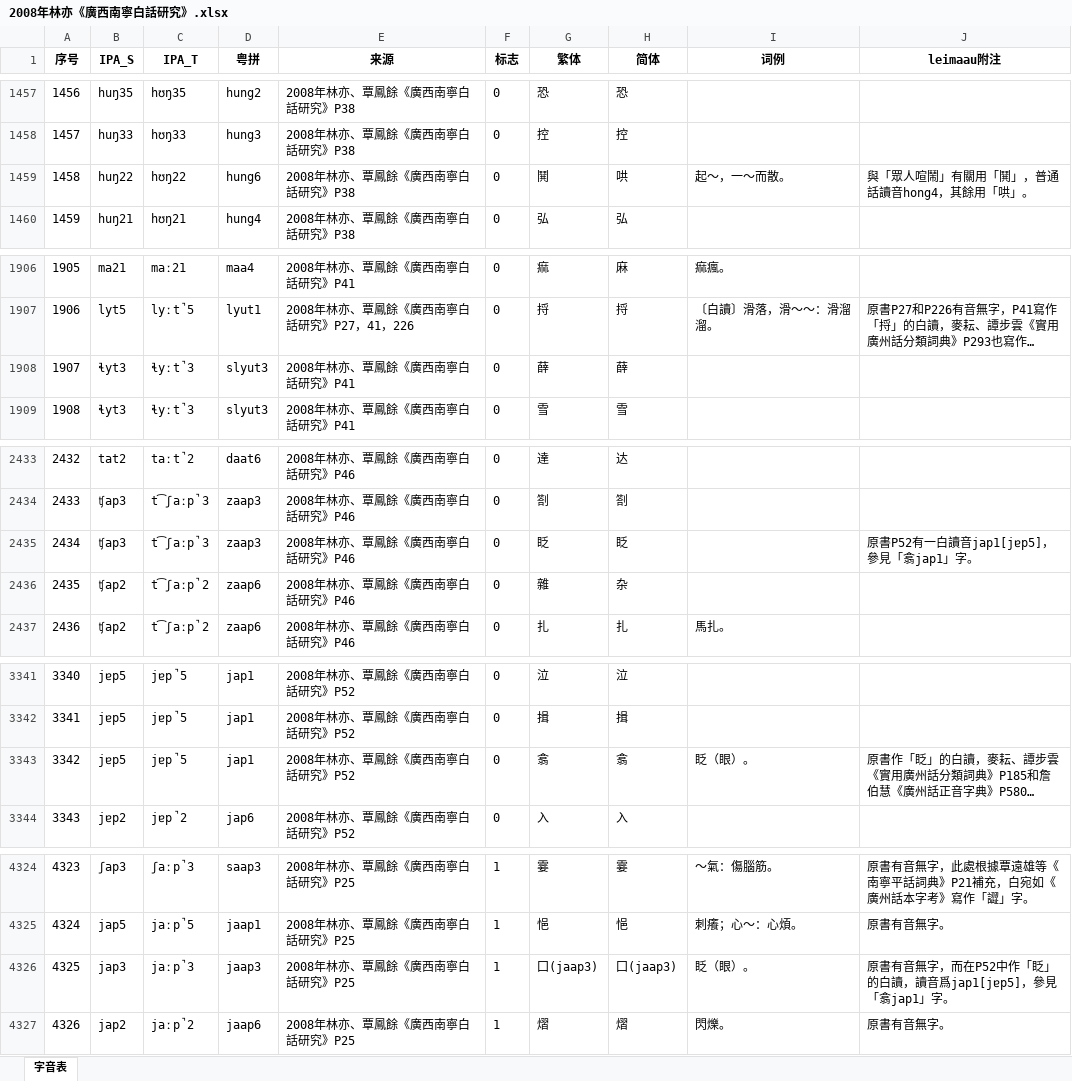
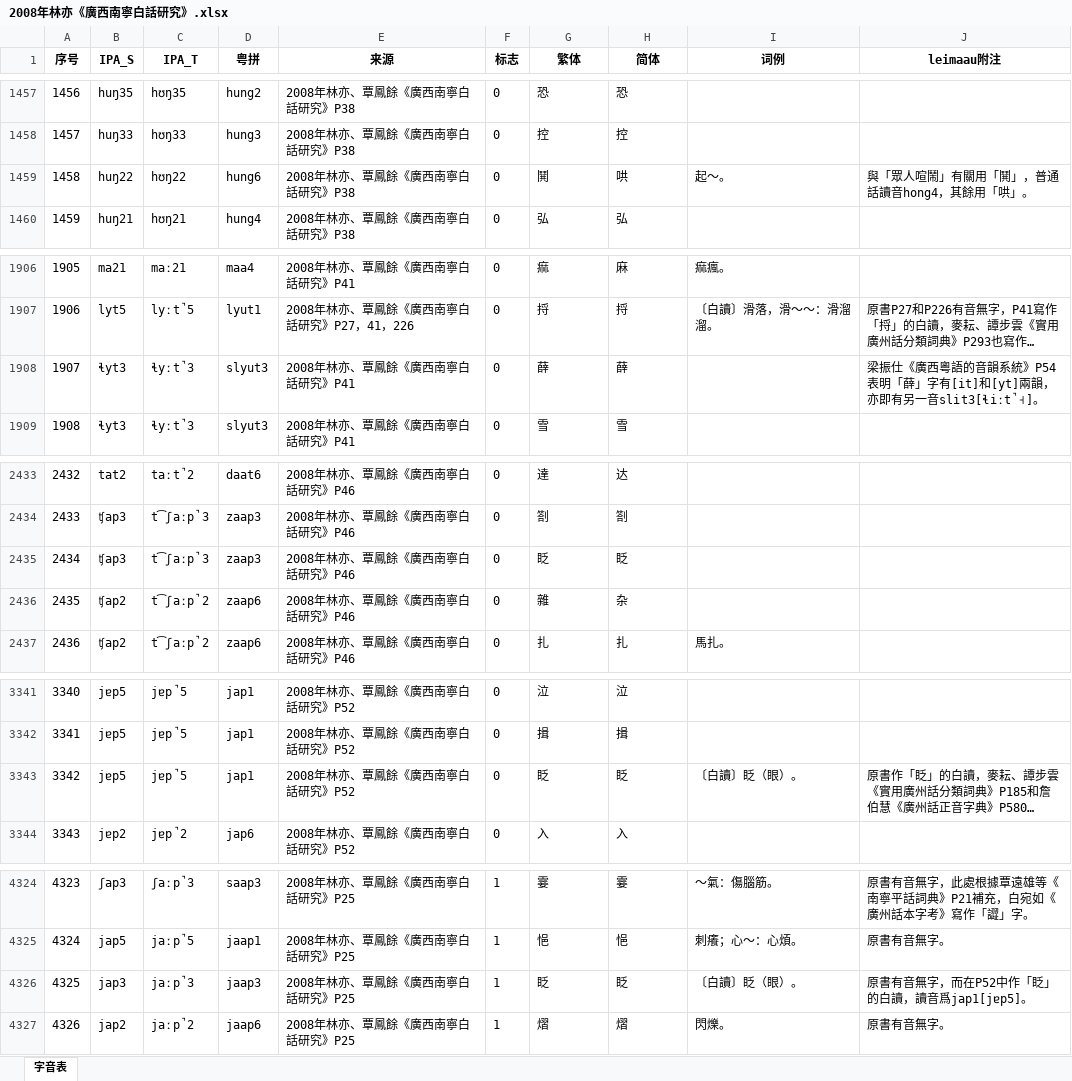
Before and after one commit to leimaau/bookCollection, an Excel workbook: 2008年林亦《廣西南寧白話研究》/2008年林亦《廣西南寧白話研究》.xlsx, sheet 字音表, drawn as a sheet; only a part is shown, gaps mark what is left out; long unchanged cells end in …; values as stored, in another font and other column widths than the file's, no borders; the diff covers the shown part only; the diff names each change by its address in the sheet, - before the commit and + after, or states it on an @@ line.

```diff
--- a/2008年林亦《廣西南寧白話研究》/2008年林亦《廣西南寧白話研究》.xlsx (sheet 字音表)
+++ b/2008年林亦《廣西南寧白話研究》/2008年林亦《廣西南寧白話研究》.xlsx (sheet 字音表)
-I1459 (词例): 起～，一～而散。
+I1459 (词例): 起～。
-J1908 (leimaau附注): (empty)
+J1908 (leimaau附注): 梁振仕《廣西粵語的音韻系統》P54表明「薛」字有[it]和[yt]兩韻，亦即有另一音slit3[ɬiːt̚˧]。
-J2435 (leimaau附注): 原書P52有一白讀音jap1[jɐp5]，參見「翕jap1」字。
+J2435 (leimaau附注): (empty)
-G3343 (繁体): 翕
+G3343 (繁体): 眨
-H3343 (简体): 翕
+H3343 (简体): 眨
-I3343 (词例): 眨（眼）。
+I3343 (词例): 〔白讀〕眨（眼）。
-G4326 (繁体): 囗(jaap3)
+G4326 (繁体): 眨
-H4326 (简体): 囗(jaap3)
+H4326 (简体): 眨
-I4326 (词例): 眨（眼）。
+I4326 (词例): 〔白讀〕眨（眼）。
-J4326 (leimaau附注): 原書有音無字，而在P52中作「眨」的白讀，讀音爲jap1[jɐp5]，參見「翕jap1」字。
+J4326 (leimaau附注): 原書有音無字，而在P52中作「眨」的白讀，讀音爲jap1[jɐp5]。
```
Also changed, not shown: 1 edited cell elsewhere in this sheet, 1994年謝建猷《南寧白話同音字彙》/1994年謝建猷《南寧白話同音字彙》.xlsx, 1997年楊煥典《南寧話音檔》（漢語多功能字庫網站）/1997年楊煥典《南寧話音檔》（漢語多功能字庫網站）.xlsx, 2 other files.
